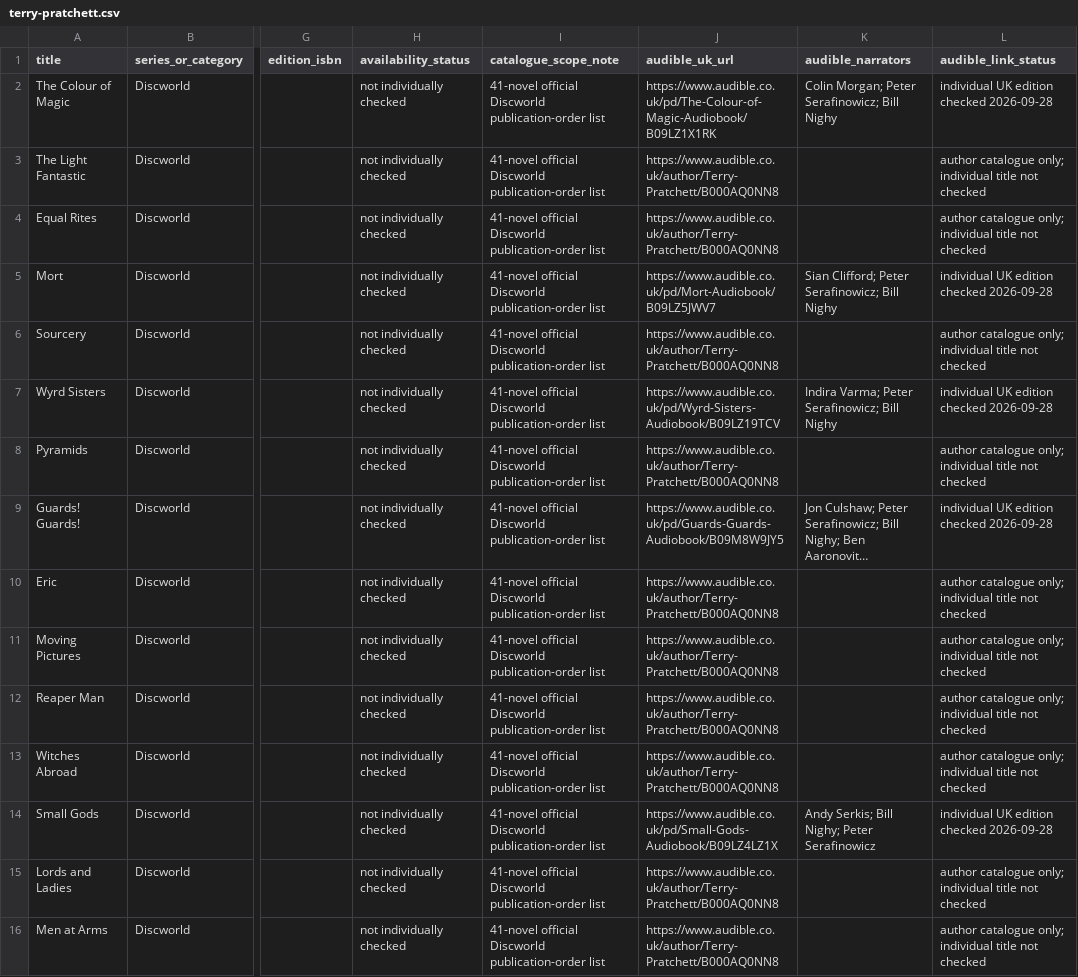
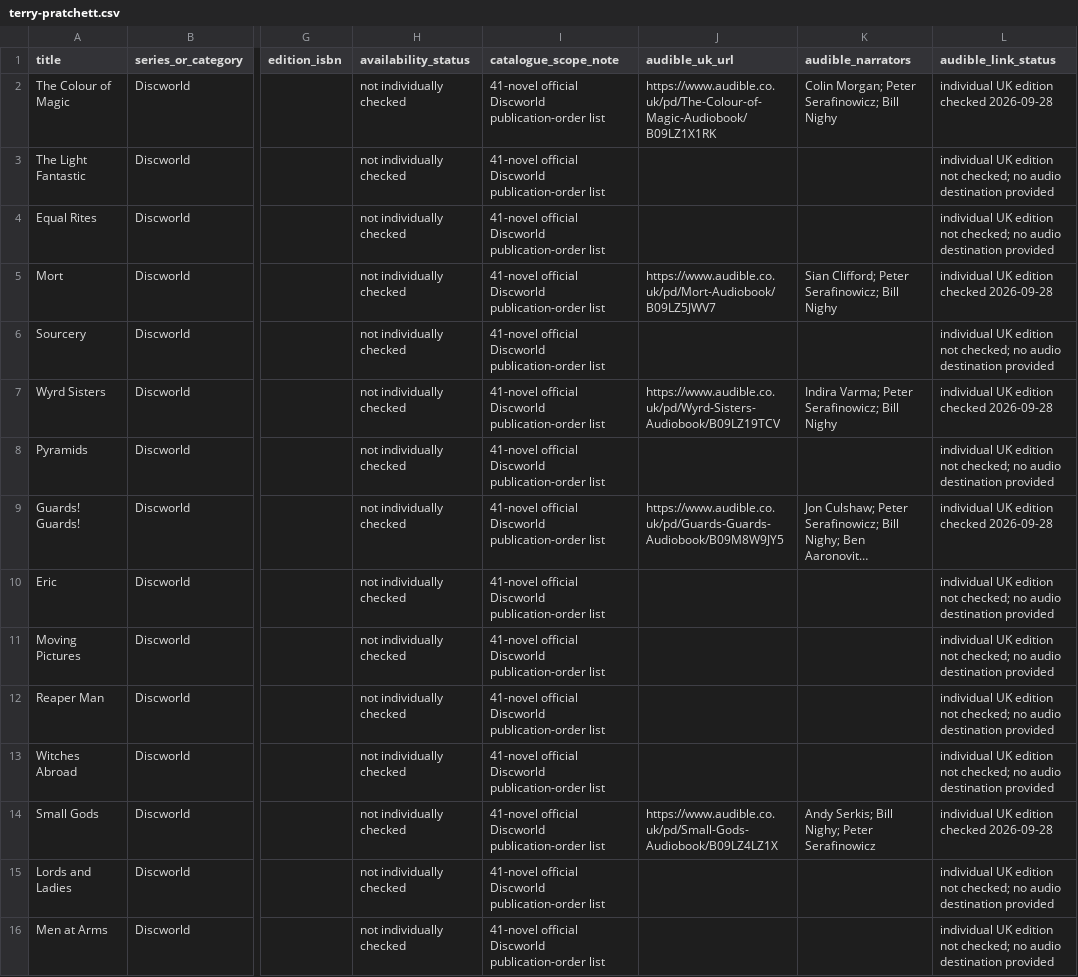
Before and after one commit to KarstenEvans/aletheia-app, a CSV file: Writers/terry-pratchett.csv, drawn as a sheet; only a part is shown, gaps mark what is left out; long unchanged cells end in …; the diff covers the shown part only; the diff names each change by its address in the sheet, - before the commit and + after, or states it on an @@ line.

Commit message:
Remove generic Audible detours from 59 unverified catalogue rows

```diff
--- a/Writers/terry-pratchett.csv
+++ b/Writers/terry-pratchett.csv
-J3:J4 (audible_uk_url): https://www.audible.co.uk/author/Terry-Pratchett/B000AQ0NN8
+J3:J4 (audible_uk_url): (empty)
-L3:L4 (audible_link_status): author catalogue only; individual title not checked
+L3:L4 (audible_link_status): individual UK edition not checked; no audio destination provided
-J6 (audible_uk_url): https://www.audible.co.uk/author/Terry-Pratchett/B000AQ0NN8
+J6 (audible_uk_url): (empty)
-L6 (audible_link_status): author catalogue only; individual title not checked
+L6 (audible_link_status): individual UK edition not checked; no audio destination provided
-J8 (audible_uk_url): https://www.audible.co.uk/author/Terry-Pratchett/B000AQ0NN8
+J8 (audible_uk_url): (empty)
-L8 (audible_link_status): author catalogue only; individual title not checked
+L8 (audible_link_status): individual UK edition not checked; no audio destination provided
-J10:J13 (audible_uk_url): https://www.audible.co.uk/author/Terry-Pratchett/B000AQ0NN8
+J10:J13 (audible_uk_url): (empty)
-L10:L13 (audible_link_status): author catalogue only; individual title not checked
+L10:L13 (audible_link_status): individual UK edition not checked; no audio destination provided
-J15:J16 (audible_uk_url): https://www.audible.co.uk/author/Terry-Pratchett/B000AQ0NN8
+J15:J16 (audible_uk_url): (empty)
-L15:L16 (audible_link_status): author catalogue only; individual title not checked
+L15:L16 (audible_link_status): individual UK edition not checked; no audio destination provided
```
Also changed, not shown: 98 edited cells elsewhere in this file.
